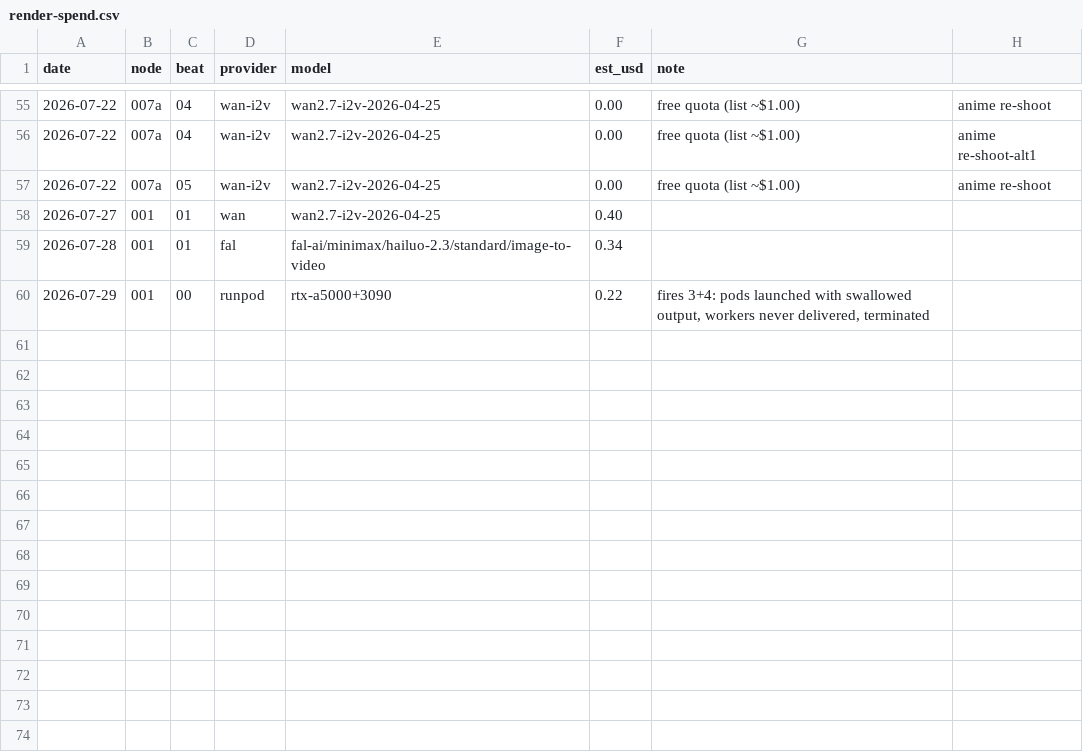
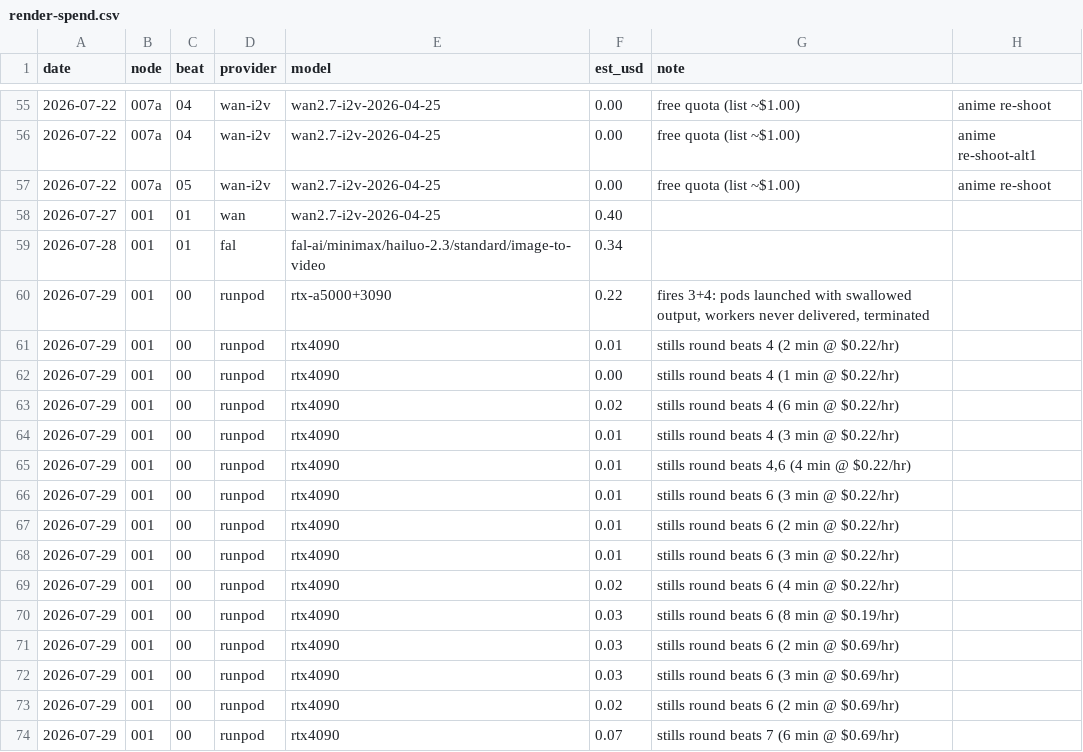
Before and after one commit to olegmalk/banyan-city, a CSV file: ledger/render-spend.csv, drawn as a sheet; only a part is shown, gaps mark what is left out.

Commit message:
intake: beats 04 + 08 PixVerse takes (artovonmago); beat 06 motion prompt pinned down after the flying-leaf take

```diff
--- a/ledger/render-spend.csv
+++ b/ledger/render-spend.csv
@@ -60 +60,15 @@ date,node,beat,provider,model,est_usd,note
 2026-07-29,001,00,runpod,rtx-a5000+3090,0.22,"fires 3+4: pods launched with swallowed output, workers never delivered, terminated"
+2026-07-29,001,00,runpod,rtx4090,0.01,"stills round beats 4 (2 min @ $0.22/hr)"
+2026-07-29,001,00,runpod,rtx4090,0.00,"stills round beats 4 (1 min @ $0.22/hr)"
+2026-07-29,001,00,runpod,rtx4090,0.02,"stills round beats 4 (6 min @ $0.22/hr)"
+2026-07-29,001,00,runpod,rtx4090,0.01,"stills round beats 4 (3 min @ $0.22/hr)"
+2026-07-29,001,00,runpod,rtx4090,0.01,"stills round beats 4,6 (4 min @ $0.22/hr)"
+2026-07-29,001,00,runpod,rtx4090,0.01,"stills round beats 6 (3 min @ $0.22/hr)"
+2026-07-29,001,00,runpod,rtx4090,0.01,"stills round beats 6 (2 min @ $0.22/hr)"
+2026-07-29,001,00,runpod,rtx4090,0.01,"stills round beats 6 (3 min @ $0.22/hr)"
+2026-07-29,001,00,runpod,rtx4090,0.02,"stills round beats 6 (4 min @ $0.22/hr)"
+2026-07-29,001,00,runpod,rtx4090,0.03,"stills round beats 6 (8 min @ $0.19/hr)"
+2026-07-29,001,00,runpod,rtx4090,0.03,"stills round beats 6 (2 min @ $0.69/hr)"
+2026-07-29,001,00,runpod,rtx4090,0.03,"stills round beats 6 (3 min @ $0.69/hr)"
+2026-07-29,001,00,runpod,rtx4090,0.02,"stills round beats 6 (2 min @ $0.69/hr)"
+2026-07-29,001,00,runpod,rtx4090,0.07,"stills round beats 7 (6 min @ $0.69/hr)"
```
Also changed, not shown: ledger/watering.csv, 6 other files.
